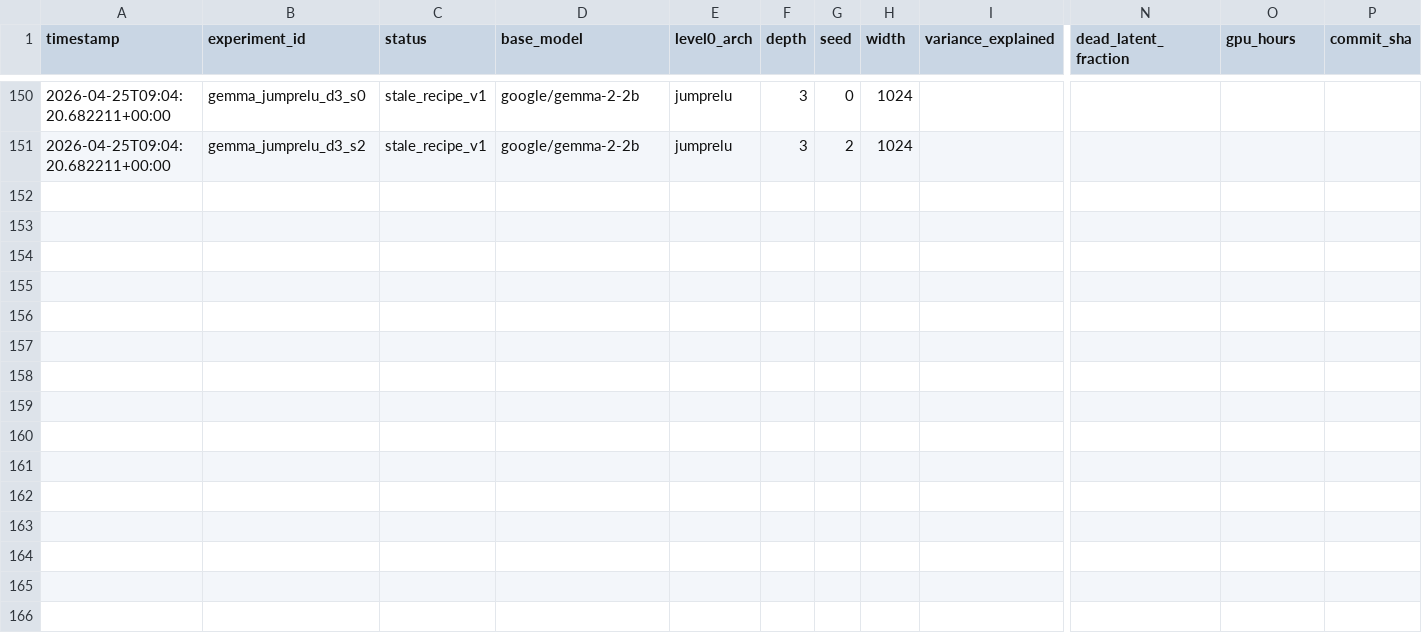
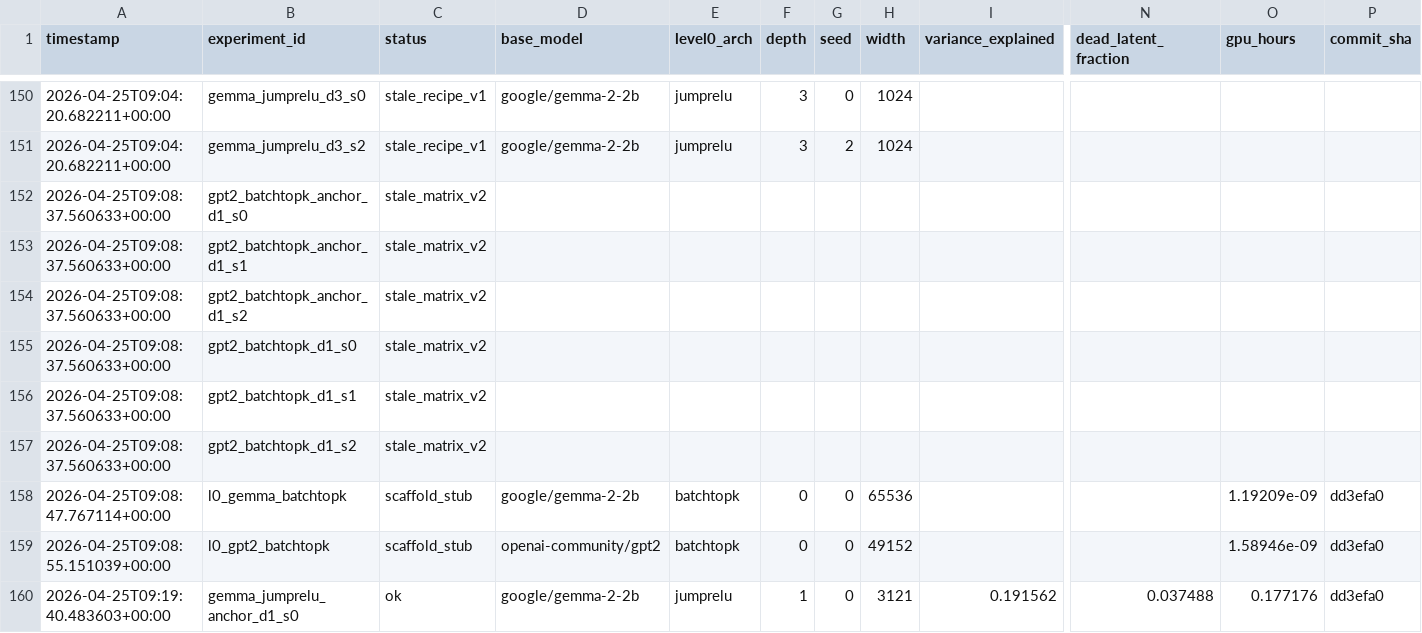
Before and after one commit to aragorn-w/sae-recursive-depth, a TSV file: experiments/results.tsv, drawn as a sheet; only a part is shown, gaps mark what is left out; rows hold the shown columns only; the diff names each change by its address in the sheet, - before the commit and + after, or states it on an @@ line.

Commit message:
[SAE-LOOP] gemma_jumprelu_anchor_d1_s0 complete VE=0.191562 PW-MCC=NA

```diff
--- a/experiments/results.tsv
+++ b/experiments/results.tsv
+row 152: 2026-04-25T09:08:37.560633+00:00 | gpt2_batchtopk_anchor_d1_s0 | stale_matrix_v2
+row 153: 2026-04-25T09:08:37.560633+00:00 | gpt2_batchtopk_anchor_d1_s1 | stale_matrix_v2
+row 154: 2026-04-25T09:08:37.560633+00:00 | gpt2_batchtopk_anchor_d1_s2 | stale_matrix_v2
+row 155: 2026-04-25T09:08:37.560633+00:00 | gpt2_batchtopk_d1_s0 | stale_matrix_v2
+row 156: 2026-04-25T09:08:37.560633+00:00 | gpt2_batchtopk_d1_s1 | stale_matrix_v2
+row 157: 2026-04-25T09:08:37.560633+00:00 | gpt2_batchtopk_d1_s2 | stale_matrix_v2
+row 158: 2026-04-25T09:08:47.767114+00:00 | l0_gemma_batchtopk | scaffold_stub | google/gemma-2-2b | batchtopk | 0 | 0 | 65536 |  |  | 1.19209e-09 | dd3efa0
+row 159: 2026-04-25T09:08:55.151039+00:00 | l0_gpt2_batchtopk | scaffold_stub | openai-community/gpt2 | batchtopk | 0 | 0 | 49152 |  |  | 1.58946e-09 | dd3efa0
+row 160: 2026-04-25T09:19:40.483603+00:00 | gemma_jumprelu_anchor_d1_s0 | ok | google/gemma-2-2b | jumprelu | 1 | 0 | 3121 | 0.191562 | 0.037488 | 0.177176 | dd3efa0
```
Also changed, not shown: experiments/gates.tsv, 1 other file.
